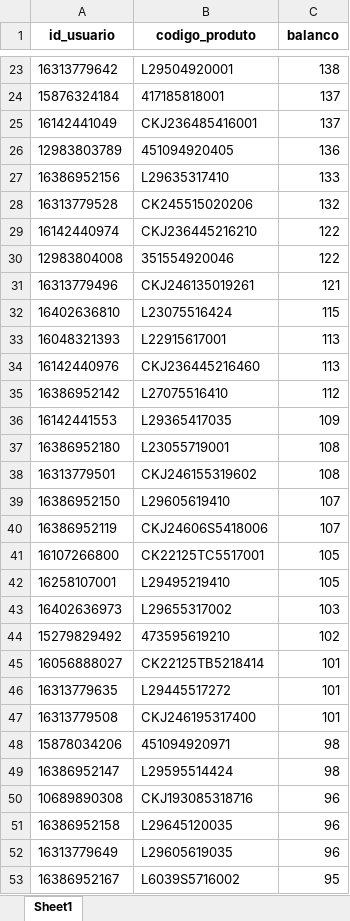
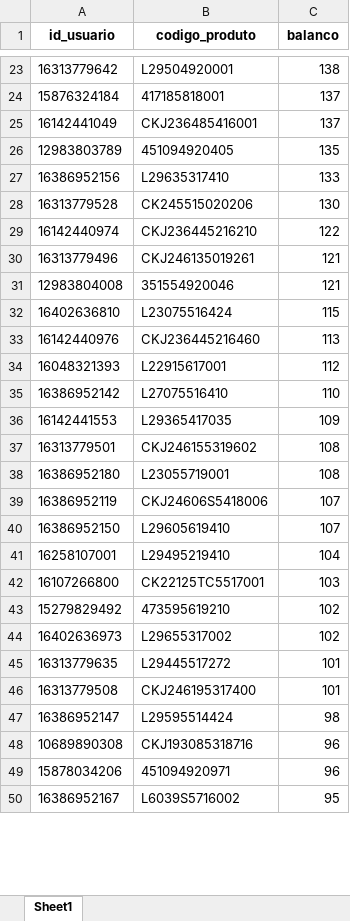
Before and after one commit to V1ctzzzC/marchon, an Excel workbook: resultado_correspondencias.xlsx, sheet Sheet1, drawn as a sheet; only a part is shown, gaps mark what is left out; values as stored, in another font and other column widths than the file's, no borders; removed rows and columns are numbered as before the commit, all else as after; the diff covers the shown part only; the diff names each change by its address in the sheet, - before the commit and + after, or states it on an @@ line.

```diff
--- a/resultado_correspondencias.xlsx (sheet Sheet1)
+++ b/resultado_correspondencias.xlsx (sheet Sheet1)
-C26 (balanco): 136
+C26 (balanco): 135
-C28 (balanco): 132
+C28 (balanco): 130
-row 30: 12983804008 | 351554920046 | 122
+row 31: 12983804008 | 351554920046 | 121
-row 33: 16048321393 | L22915617001 | 113
+row 34: 16048321393 | L22915617001 | 112
-C35 (balanco): 112
+C35 (balanco): 110
@@ row 37 moved to row 38: 16386952180 @@
-row 41: 16107266800 | CK22125TC5517001 | 105
@@ row 39 moved to row 40: 16386952150 @@
-C41 (balanco): 105
+C41 (balanco): 104
-row 43: 16402636973 | L29655317002 | 103
+row 42: 16107266800 | CK22125TC5517001 | 103
-row 45: 16056888027 | CK22125TB5218414 | 101
+row 44: 16402636973 | L29655317002 | 102
-row 48: 15878034206 | 451094920971 | 98
-row 51: 16386952158 | L29645120035 | 96
-row 52: 16313779649 | L29605619035 | 96
+row 49: 15878034206 | 451094920971 | 96
```
Also changed, not shown: 107 added rows, 124 removed rows, 1049 moved rows and 14 edited cells elsewhere in this sheet.
